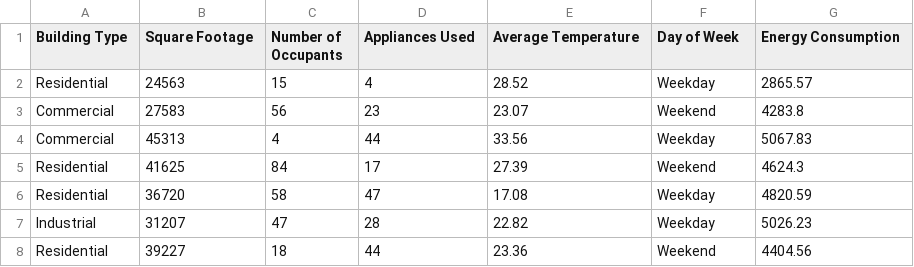
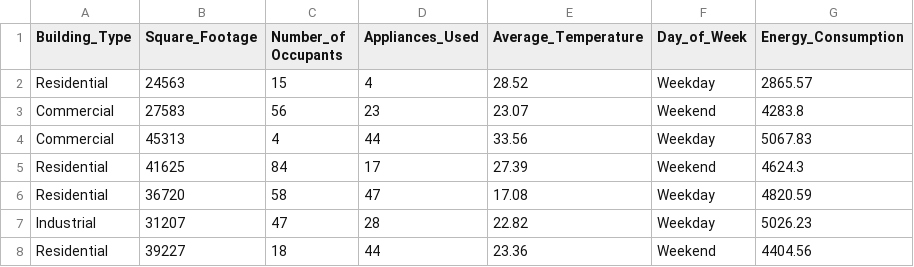
Before and after one commit to urielaguilar654-eng/Estadistica2026B, a CSV file: test_energy_data.csv, drawn as a sheet; only a part is shown.

Commit message:
Update test_energy_data.csv

```diff
--- a/test_energy_data.csv
+++ b/test_energy_data.csv
@@ -1,2 +1,2 @@
-Building Type,Square Footage,Number of Occupants,Appliances Used,Average Temperature,Day of Week,Energy Consumption
+Building_Type,Square_Footage,Number_of Occupants,Appliances_Used,Average_Temperature,Day_of_Week,Energy_Consumption
 Residential,24563,15,4,28.52,Weekday,2865.57
```
